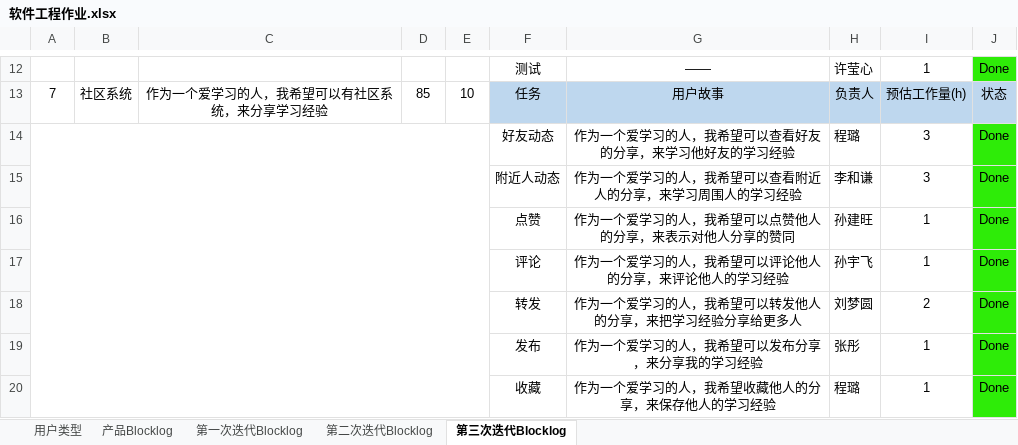
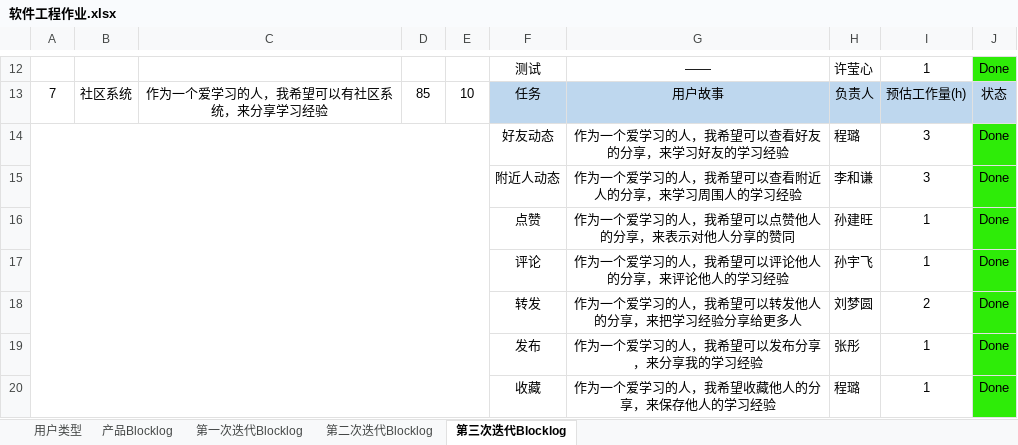
Before and after one commit to LiHeQian6/team, an Excel workbook: Project/scrum/软件工程作业.xlsx, sheet 第三次迭代Blocklog, drawn as a sheet; only a part is shown, gaps mark what is left out; values as stored, in another font and other column widths than the file's, no borders; the diff names each change by its address in the sheet, - before the commit and + after, or states it on an @@ line.

Commit message:
小组项目

```diff
--- a/Project/scrum/软件工程作业.xlsx (sheet 第三次迭代Blocklog)
+++ b/Project/scrum/软件工程作业.xlsx (sheet 第三次迭代Blocklog)
-G14: 作为一个爱学习的人，我希望可以查看好友的分享，来学习他好友的学习经验
+G14: 作为一个爱学习的人，我希望可以查看好友的分享，来学习好友的学习经验
```
